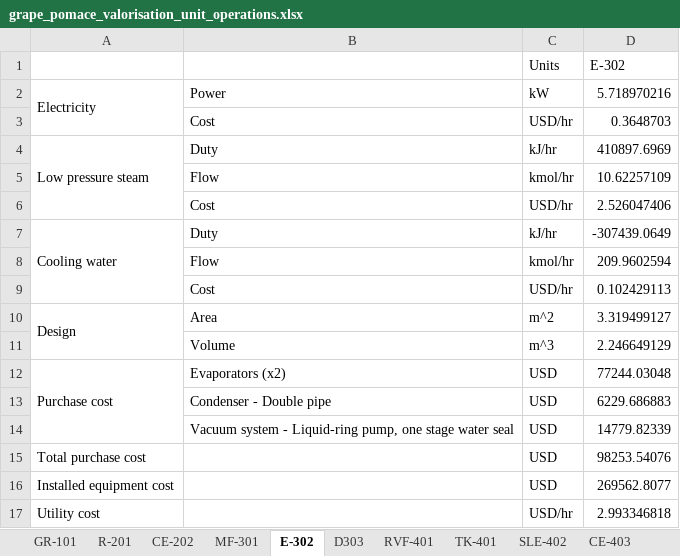
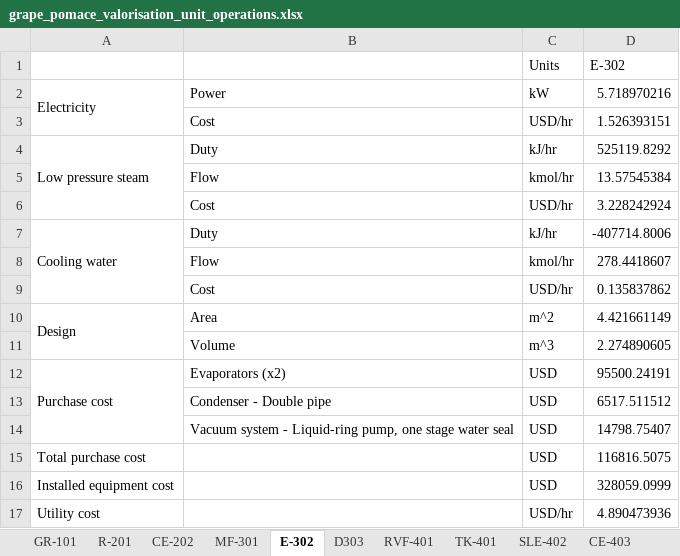
Before and after one commit to IsaacLeis/analysis-of-grape-pomace-valorisation, an Excel workbook: results/grape_pomace_valorisation_unit_operations.xlsx, sheet E-302, drawn as a sheet; values as stored, in another font and other column widths than the file's, no borders; the diff names each change by its address in the sheet, - before the commit and + after, or states it on an @@ line.

```diff
--- a/results/grape_pomace_valorisation_unit_operations.xlsx (sheet E-302)
+++ b/results/grape_pomace_valorisation_unit_operations.xlsx (sheet E-302)
-D3: 0.3648703
+D3: 1.526393151
-D4: 410897.6969
+D4: 525119.8292
-D5: 10.62257109
+D5: 13.57545384
-D6: 2.526047406
+D6: 3.228242924
-D7: -307439.0649
+D7: -407714.8006
-D8: 209.9602594
+D8: 278.4418607
-D9: 0.102429113
+D9: 0.135837862
-D10: 3.319499127
+D10: 4.421661149
-D11: 2.246649129
+D11: 2.274890605
-D12: 77244.03048
+D12: 95500.24191
-D13: 6229.686883
+D13: 6517.511512
-D14: 14779.82339
+D14: 14798.75407
-D15: 98253.54076
+D15: 116816.5075
-D16: 269562.8077
+D16: 328059.0999
-D17: 2.993346818
+D17: 4.890473936
```
Also changed, not shown: sheet MF-301, sheet C-604, sheet D303, sheet D-505, sheet P-602, sheet R-201, 12 more sheets, results/Grape_pomace_valorisation_cashflow.xlsx, results/grape_pomace_valorisation_mass_balance.xlsx, 17 other files.
